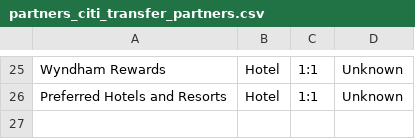
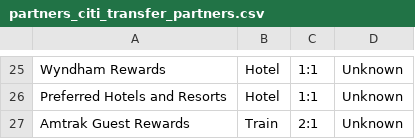
Before and after one commit to atmospyhere/bonuses, a CSV file: partners_citi_transfer_partners.csv, drawn as a sheet; only a part is shown, gaps mark what is left out.

```diff
--- a/partners_citi_transfer_partners.csv
+++ b/partners_citi_transfer_partners.csv
@@ -26 +26,2 @@ Wyndham Rewards,Hotel,1:1,Unknown
 Preferred Hotels and Resorts,Hotel,1:1,Unknown
+Amtrak Guest Rewards,Train,2:1,Unknown
```
Also changed, not shown: partners_capital_one_transfer_partners.csv.
